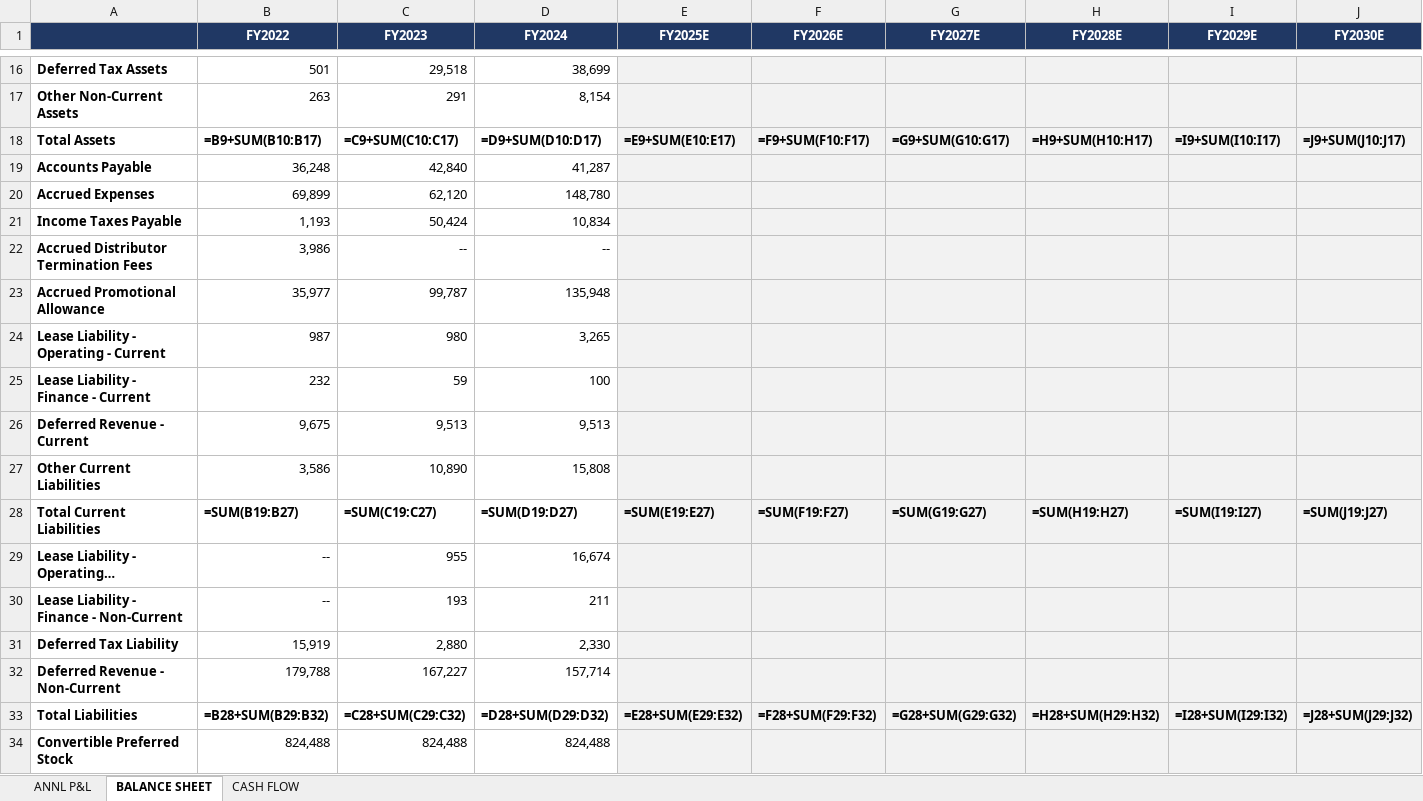
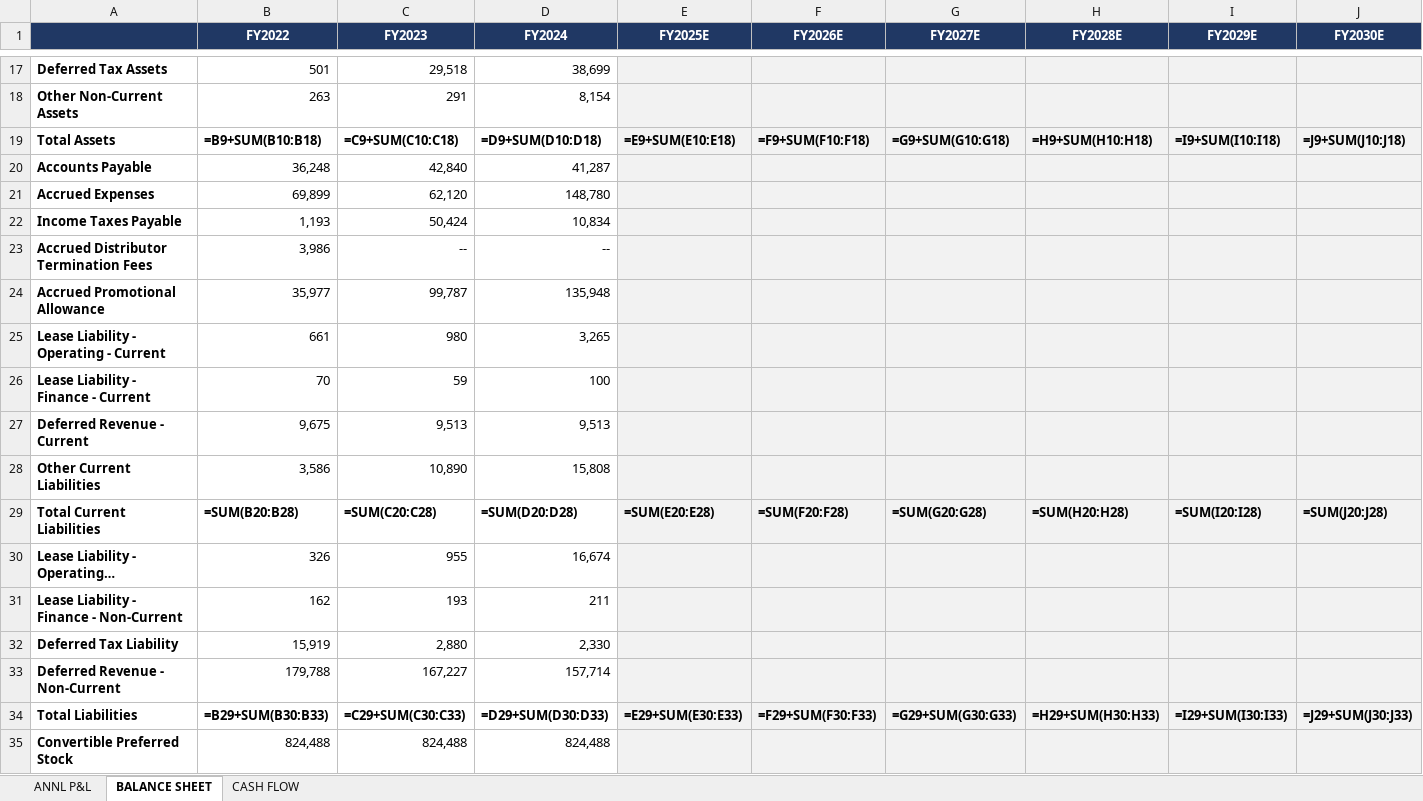
Before and after one commit to grodino12/grodino_brain, an Excel workbook: Knowledge/Model Schema/CELH/Model Output/CELH_model.xlsx, sheet BALANCE SHEET, drawn as a sheet; only a part is shown, gaps mark what is left out; long unchanged cells end in …; values as stored, in another font and other column widths than the file's, no borders; formulas without a stored value are shown as written; addresses are those after the commit; the diff covers the shown part only; the diff names each change by its address in the sheet, - before the commit and + after, or states it on an @@ line.

```diff
--- a/Knowledge/Model Schema/CELH/Model Output/CELH_model.xlsx (sheet BALANCE SHEET)
+++ b/Knowledge/Model Schema/CELH/Model Output/CELH_model.xlsx (sheet BALANCE SHEET)
-B19 (FY2022): =B9+SUM(B10:B17)
+B19 (FY2022): =B9+SUM(B10:B18)
-C19 (FY2023): =C9+SUM(C10:C17)
+C19 (FY2023): =C9+SUM(C10:C18)
-D19 (FY2024): =D9+SUM(D10:D17)
+D19 (FY2024): =D9+SUM(D10:D18)
-E19 (FY2025E): =E9+SUM(E10:E17)
+E19 (FY2025E): =E9+SUM(E10:E18)
-F19 (FY2026E): =F9+SUM(F10:F17)
+F19 (FY2026E): =F9+SUM(F10:F18)
-G19 (FY2027E): =G9+SUM(G10:G17)
+G19 (FY2027E): =G9+SUM(G10:G18)
-H19 (FY2028E): =H9+SUM(H10:H17)
+H19 (FY2028E): =H9+SUM(H10:H18)
-I19 (FY2029E): =I9+SUM(I10:I17)
+I19 (FY2029E): =I9+SUM(I10:I18)
-J19 (FY2030E): =J9+SUM(J10:J17)
+J19 (FY2030E): =J9+SUM(J10:J18)
-B25 (FY2022): 987
+B25 (FY2022): 661
-B26 (FY2022): 232
+B26 (FY2022): 70
-B29 (FY2022): =SUM(B19:B27)
+B29 (FY2022): =SUM(B20:B28)
-C29 (FY2023): =SUM(C19:C27)
+C29 (FY2023): =SUM(C20:C28)
-D29 (FY2024): =SUM(D19:D27)
+D29 (FY2024): =SUM(D20:D28)
-E29 (FY2025E): =SUM(E19:E27)
+E29 (FY2025E): =SUM(E20:E28)
-F29 (FY2026E): =SUM(F19:F27)
+F29 (FY2026E): =SUM(F20:F28)
-G29 (FY2027E): =SUM(G19:G27)
+G29 (FY2027E): =SUM(G20:G28)
-H29 (FY2028E): =SUM(H19:H27)
+H29 (FY2028E): =SUM(H20:H28)
-I29 (FY2029E): =SUM(I19:I27)
+I29 (FY2029E): =SUM(I20:I28)
-J29 (FY2030E): =SUM(J19:J27)
+J29 (FY2030E): =SUM(J20:J28)
-B30 (FY2022): --
+B30 (FY2022): 326
-B31 (FY2022): --
+B31 (FY2022): 162
-B34 (FY2022): =B28+SUM(B29:B32)
+B34 (FY2022): =B29+SUM(B30:B33)
-C34 (FY2023): =C28+SUM(C29:C32)
+C34 (FY2023): =C29+SUM(C30:C33)
-D34 (FY2024): =D28+SUM(D29:D32)
+D34 (FY2024): =D29+SUM(D30:D33)
-E34 (FY2025E): =E28+SUM(E29:E32)
+E34 (FY2025E): =E29+SUM(E30:E33)
-F34 (FY2026E): =F28+SUM(F29:F32)
+F34 (FY2026E): =F29+SUM(F30:F33)
-G34 (FY2027E): =G28+SUM(G29:G32)
+G34 (FY2027E): =G29+SUM(G30:G33)
-H34 (FY2028E): =H28+SUM(H29:H32)
+H34 (FY2028E): =H29+SUM(H30:H33)
-I34 (FY2029E): =I28+SUM(I29:I32)
+I34 (FY2029E): =I29+SUM(I30:I33)
-J34 (FY2030E): =J28+SUM(J29:J32)
+J34 (FY2030E): =J29+SUM(J30:J33)
```
Also changed, not shown: 1 added row and 19 edited cells elsewhere in this sheet, 10 other files.
